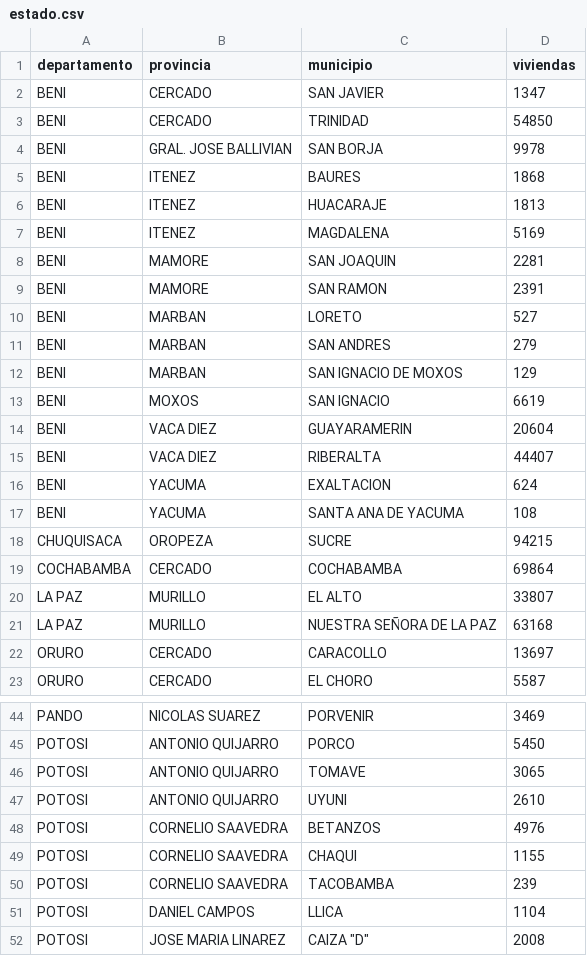
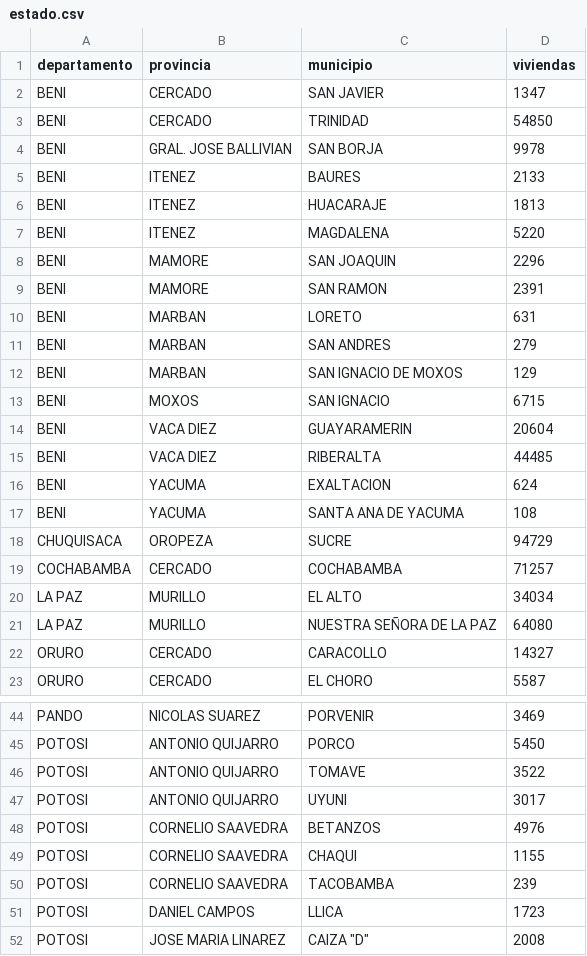
Before and after one commit to mauforonda/avance_censo, a CSV file: data/cartografia/estado.csv, drawn as a sheet; only a part is shown, gaps mark what is left out; the diff covers the shown part only.

```diff
--- a/data/cartografia/estado.csv
+++ b/data/cartografia/estado.csv
@@ -4,20 +4,20 @@ BENI,CERCADO,TRINIDAD,54850
 BENI,GRAL. JOSE BALLIVIAN,SAN BORJA,9978
-BENI,ITENEZ,BAURES,1868
+BENI,ITENEZ,BAURES,2133
 BENI,ITENEZ,HUACARAJE,1813
-BENI,ITENEZ,MAGDALENA,5169
-BENI,MAMORE,SAN JOAQUIN,2281
+BENI,ITENEZ,MAGDALENA,5220
+BENI,MAMORE,SAN JOAQUIN,2296
 BENI,MAMORE,SAN RAMON,2391
-BENI,MARBAN,LORETO,527
+BENI,MARBAN,LORETO,631
 BENI,MARBAN,SAN ANDRES,279
 BENI,MARBAN,SAN IGNACIO  DE MOXOS,129
-BENI,MOXOS,SAN IGNACIO,6619
+BENI,MOXOS,SAN IGNACIO,6715
 BENI,VACA DIEZ,GUAYARAMERIN,20604
-BENI,VACA DIEZ,RIBERALTA,44407
+BENI,VACA DIEZ,RIBERALTA,44485
 BENI,YACUMA,EXALTACION,624
 BENI,YACUMA,SANTA ANA DE YACUMA,108
-CHUQUISACA,OROPEZA,SUCRE,94215
-COCHABAMBA,CERCADO,COCHABAMBA,69864
-LA PAZ,MURILLO,EL ALTO,33807
-LA PAZ,MURILLO,NUESTRA SEÑORA DE LA PAZ,63168
-ORURO,CERCADO,CARACOLLO,13697
+CHUQUISACA,OROPEZA,SUCRE,94729
+COCHABAMBA,CERCADO,COCHABAMBA,71257
+LA PAZ,MURILLO,EL ALTO,34034
+LA PAZ,MURILLO,NUESTRA SEÑORA DE LA PAZ,64080
+ORURO,CERCADO,CARACOLLO,14327
 ORURO,CERCADO,EL CHORO,5587
@@ -45,4 +45,4 @@ PANDO,NICOLAS SUAREZ,PORVENIR,3469
 POTOSI,ANTONIO QUIJARRO,PORCO,5450
-POTOSI,ANTONIO QUIJARRO,TOMAVE,3065
-POTOSI,ANTONIO QUIJARRO,UYUNI,2610
+POTOSI,ANTONIO QUIJARRO,TOMAVE,3522
+POTOSI,ANTONIO QUIJARRO,UYUNI,3017
 POTOSI,CORNELIO SAAVEDRA,BETANZOS,4976
@@ -50,3 +50,3 @@ POTOSI,CORNELIO SAAVEDRA,CHAQUI,1155
 POTOSI,CORNELIO SAAVEDRA,TACOBAMBA,239
-POTOSI,DANIEL CAMPOS,LLICA,1104
+POTOSI,DANIEL CAMPOS,LLICA,1723
 POTOSI,JOSE MARIA LINAREZ,"CAIZA ""D""",2008
```
Also changed, not shown: 7 edited cells elsewhere in this file, data/cartografia/diario.csv, data/cartografia/semanal.csv, 1 other file.
